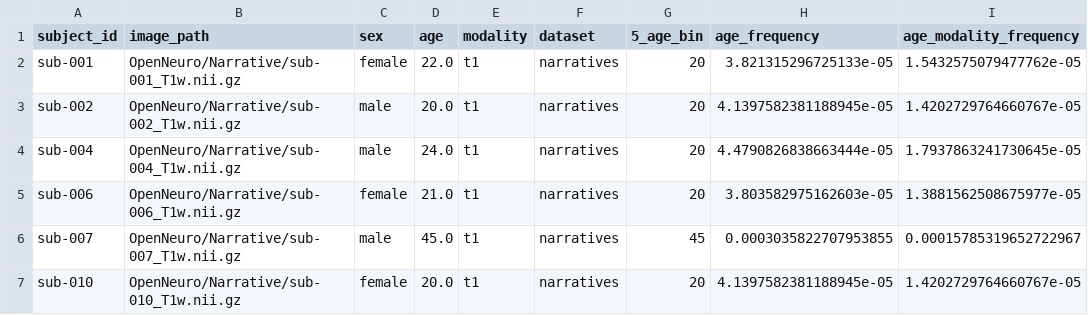
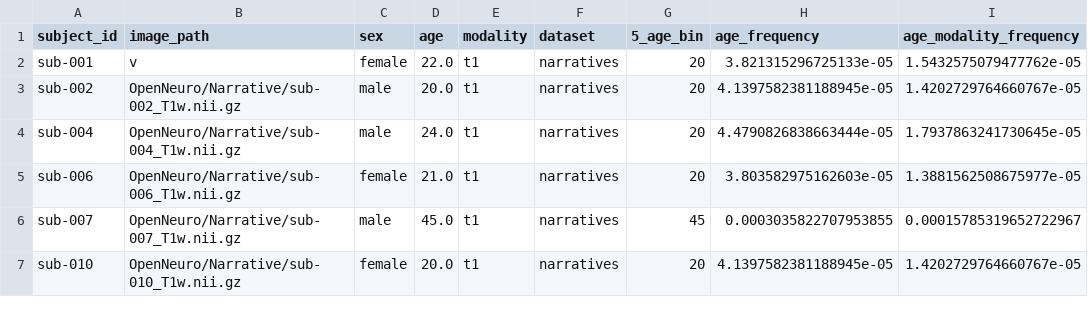
Before and after one commit to andrasjuice66/ms_thesis_umc, a CSV file: data/labels/train_t1_labels.csv, drawn as a sheet; only a part is shown.

```diff
--- a/data/labels/train_t1_labels.csv
+++ b/data/labels/train_t1_labels.csv
@@ -1,3 +1,3 @@
 subject_id,image_path,sex,age,modality,dataset,5_age_bin,age_frequency,age_modality_frequency
-sub-001,OpenNeuro/Narrative/sub-001_T1w.nii.gz,female,22.0,t1,narratives,20,3.821315296725133e-05,1.5432575079477762e-05
+sub-001,v,female,22.0,t1,narratives,20,3.821315296725133e-05,1.5432575079477762e-05
 sub-002,OpenNeuro/Narrative/sub-002_T1w.nii.gz,male,20.0,t1,narratives,20,4.1397582381188945e-05,1.4202729764660767e-05
```
Also changed, not shown: 3 other files.
